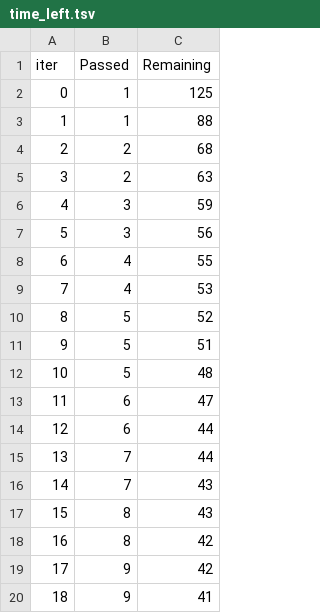
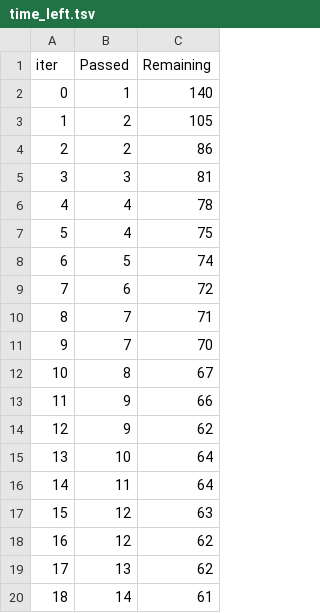
Before and after one commit to vuxminhan/Student-score-predictor, a TSV file: catboost_info/time_left.tsv, drawn as a sheet; only a part is shown; the diff covers the shown part only.

```diff
--- a/catboost_info/time_left.tsv
+++ b/catboost_info/time_left.tsv
@@ -1,20 +1,20 @@
 iter	Passed	Remaining
-0	1	125
-1	1	88
-2	2	68
-3	2	63
-4	3	59
-5	3	56
-6	4	55
-7	4	53
-8	5	52
-9	5	51
-10	5	48
-11	6	47
-12	6	44
-13	7	44
-14	7	43
-15	8	43
-16	8	42
-17	9	42
-18	9	41
+0	1	140
+1	2	105
+2	2	86
+3	3	81
+4	4	78
+5	4	75
+6	5	74
+7	6	72
+8	7	71
+9	7	70
+10	8	67
+11	9	66
+12	9	62
+13	10	64
+14	11	64
+15	12	63
+16	12	62
+17	13	62
+18	14	61
```
Also changed, not shown: 159 edited cells elsewhere in this file, 15 other files.
